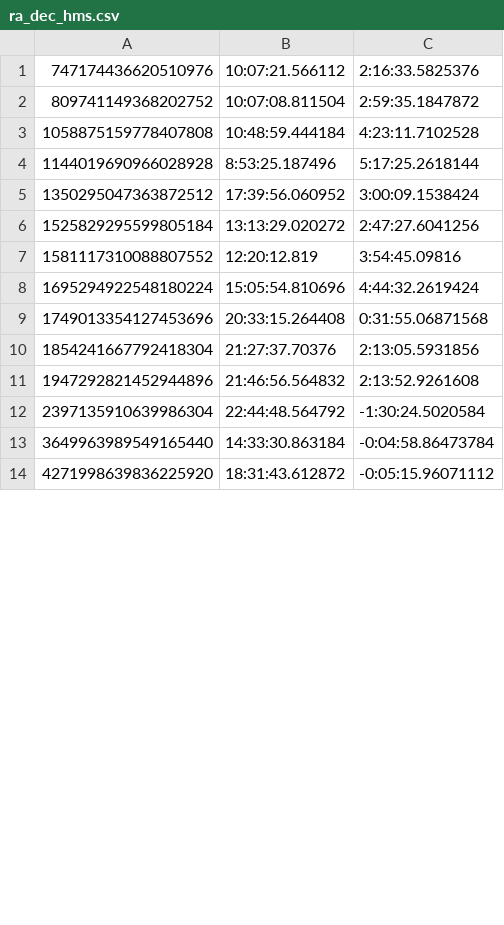
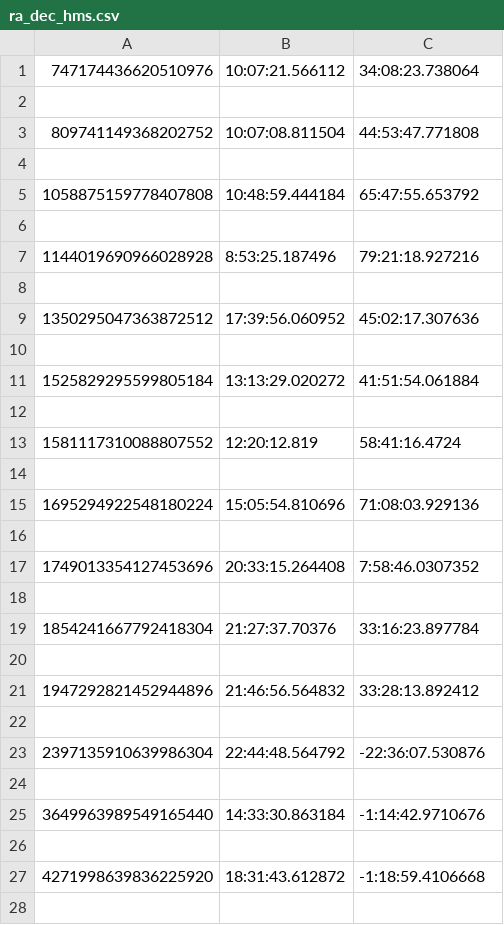
Before and after one commit to AnnikaDeutsch/Binary-Pulsar-Distances, a CSV file: Gaia/ra_dec_hms.csv, drawn as a sheet; only a part is shown; the diff covers the shown part only.

Commit message:
getting ras and decs for gaia matches shami sent and fixing decs

```diff
--- a/Gaia/ra_dec_hms.csv
+++ b/Gaia/ra_dec_hms.csv
@@ -1,14 +1,28 @@
-747174436620510976,10:07:21.566112,2:16:33.5825376
-809741149368202752,10:07:08.811504,2:59:35.1847872
-1058875159778407808,10:48:59.444184,4:23:11.7102528
-1144019690966028928,8:53:25.187496,5:17:25.2618144
-1350295047363872512,17:39:56.060952,3:00:09.1538424
-1525829295599805184,13:13:29.020272,2:47:27.6041256
-1581117310088807552,12:20:12.819,3:54:45.09816
-1695294922548180224,15:05:54.810696,4:44:32.2619424
-1749013354127453696,20:33:15.264408,0:31:55.06871568
-1854241667792418304,21:27:37.70376,2:13:05.5931856
-1947292821452944896,21:46:56.564832,2:13:52.9261608
-2397135910639986304,22:44:48.564792,-1:30:24.5020584
-3649963989549165440,14:33:30.863184,-0:04:58.86473784
-4271998639836225920,18:31:43.612872,-0:05:15.96071112
+747174436620510976,10:07:21.566112,34:08:23.738064
+
+809741149368202752,10:07:08.811504,44:53:47.771808
+
+1058875159778407808,10:48:59.444184,65:47:55.653792
+
+1144019690966028928,8:53:25.187496,79:21:18.927216
+
+1350295047363872512,17:39:56.060952,45:02:17.307636
+
+1525829295599805184,13:13:29.020272,41:51:54.061884
+
+1581117310088807552,12:20:12.819,58:41:16.4724
+
+1695294922548180224,15:05:54.810696,71:08:03.929136
+
+1749013354127453696,20:33:15.264408,7:58:46.0307352
+
+1854241667792418304,21:27:37.70376,33:16:23.897784
+
+1947292821452944896,21:46:56.564832,33:28:13.892412
+
+2397135910639986304,22:44:48.564792,-22:36:07.530876
+
+3649963989549165440,14:33:30.863184,-1:14:42.9710676
+
+4271998639836225920,18:31:43.612872,-1:18:59.4106668
+
```
Also changed, not shown: 9 added rows and 10 edited cells elsewhere in this file, 7 other files.
